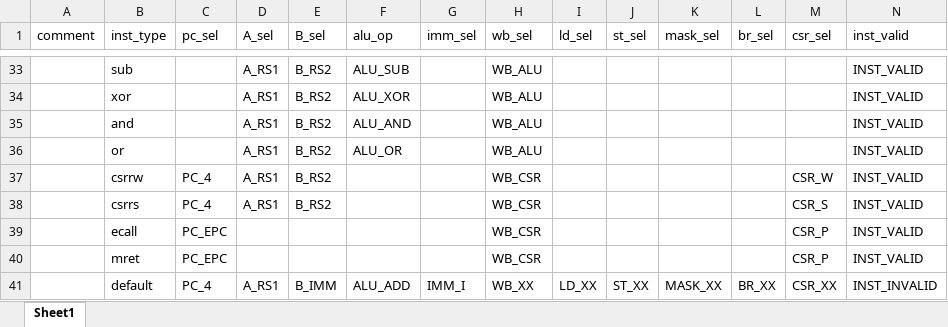
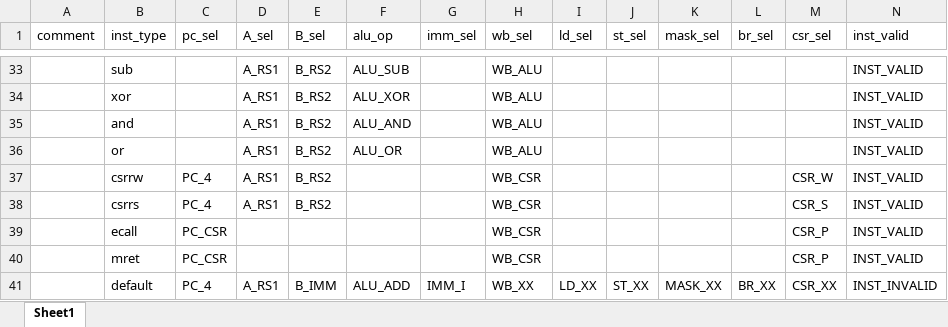
Before and after one commit to EPTansuo/ysyx_tapeout, an Excel workbook: npc/tools/control_gen/control_table.xlsx, sheet Sheet1, drawn as a sheet; only a part is shown, gaps mark what is left out; values as stored, in another font and other column widths than the file's, no borders; the diff names each change by its address in the sheet, - before the commit and + after, or states it on an @@ line.

```diff
--- a/npc/tools/control_gen/control_table.xlsx (sheet Sheet1)
+++ b/npc/tools/control_gen/control_table.xlsx (sheet Sheet1)
-C39:C40 (pc_sel): PC_EPC
+C39:C40 (pc_sel): PC_CSR
```
Also changed, not shown: 4 other files.
